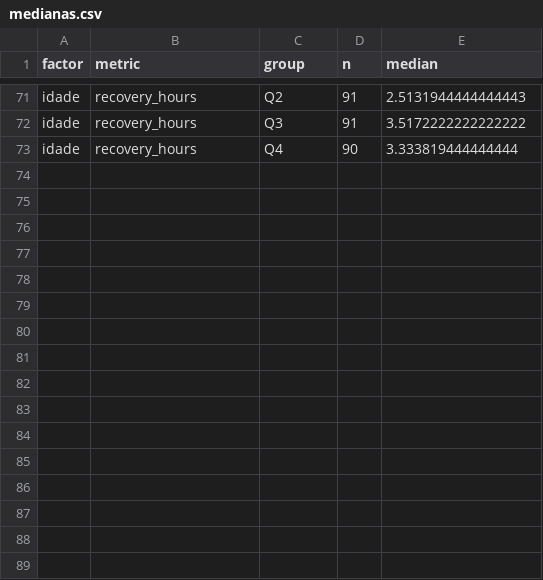
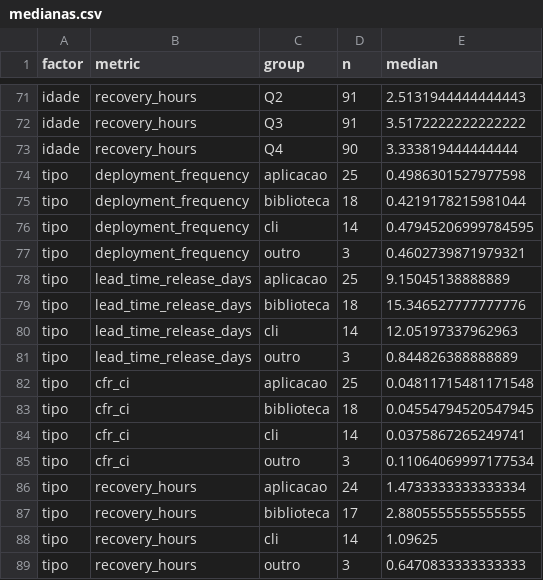
Before and after one commit to FelipeVieir4/lab03-medicao-experimentacao-software-, a CSV file: reports/resultados/rq06/medianas.csv, drawn as a sheet; only a part is shown, gaps mark what is left out; the diff names each change by its address in the sheet, - before the commit and + after, or states it on an @@ line.

Commit message:
docs: concordancia, avaliacao da heuristica e tipo do projeto na RQ 06 (closes #13, closes #19)

```diff
--- a/reports/resultados/rq06/medianas.csv
+++ b/reports/resultados/rq06/medianas.csv
+row 74: tipo | deployment_frequency | aplicacao | 25 | 0.4986301527977598
+row 75: tipo | deployment_frequency | biblioteca | 18 | 0.4219178215981044
+row 76: tipo | deployment_frequency | cli | 14 | 0.47945206999784595
+row 77: tipo | deployment_frequency | outro | 3 | 0.4602739871979321
+row 78: tipo | lead_time_release_days | aplicacao | 25 | 9.15045138888889
+row 79: tipo | lead_time_release_days | biblioteca | 18 | 15.346527777777776
+row 80: tipo | lead_time_release_days | cli | 14 | 12.05197337962963
+row 81: tipo | lead_time_release_days | outro | 3 | 0.844826388888889
+row 82: tipo | cfr_ci | aplicacao | 25 | 0.04811715481171548
+row 83: tipo | cfr_ci | biblioteca | 18 | 0.04554794520547945
+row 84: tipo | cfr_ci | cli | 14 | 0.0375867265249741
+row 85: tipo | cfr_ci | outro | 3 | 0.11064069997177534
+row 86: tipo | recovery_hours | aplicacao | 24 | 1.4733333333333334
+row 87: tipo | recovery_hours | biblioteca | 17 | 2.8805555555555555
+row 88: tipo | recovery_hours | cli | 14 | 1.09625
+row 89: tipo | recovery_hours | outro | 3 | 0.6470833333333333
```
Also changed, not shown: reports/resultados/rq06/testes.csv, 3 other files.
